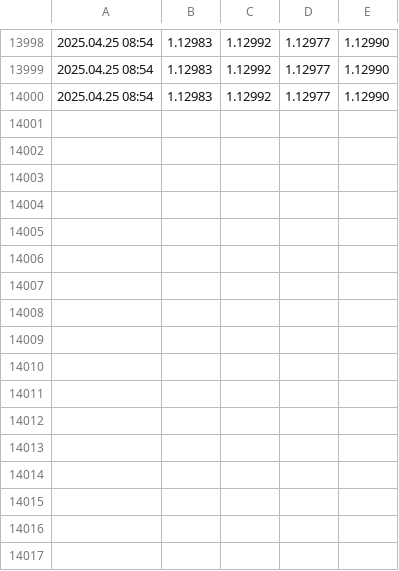
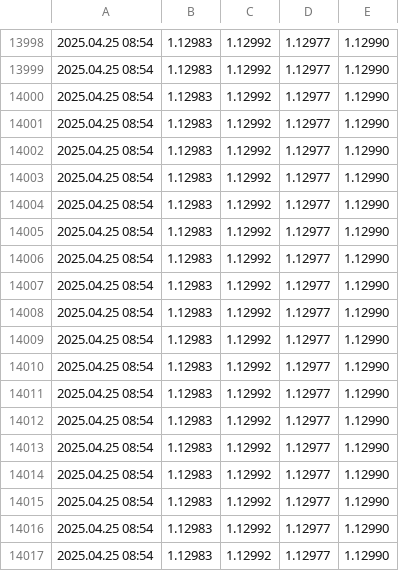
Before and after one commit to CredoMp/Ximus-Data, a CSV file: data/EURUSD_M1.csv, drawn as a sheet; only a part is shown, gaps mark what is left out.

```diff
--- a/data/EURUSD_M1.csv
+++ b/data/EURUSD_M1.csv
@@ -14000 +14000,18 @@
 2025.04.25 08:54;1.12983;1.12992;1.12977;1.12990
+2025.04.25 08:54;1.12983;1.12992;1.12977;1.12990
+2025.04.25 08:54;1.12983;1.12992;1.12977;1.12990
+2025.04.25 08:54;1.12983;1.12992;1.12977;1.12990
+2025.04.25 08:54;1.12983;1.12992;1.12977;1.12990
+2025.04.25 08:54;1.12983;1.12992;1.12977;1.12990
+2025.04.25 08:54;1.12983;1.12992;1.12977;1.12990
+2025.04.25 08:54;1.12983;1.12992;1.12977;1.12990
+2025.04.25 08:54;1.12983;1.12992;1.12977;1.12990
+2025.04.25 08:54;1.12983;1.12992;1.12977;1.12990
+2025.04.25 08:54;1.12983;1.12992;1.12977;1.12990
+2025.04.25 08:54;1.12983;1.12992;1.12977;1.12990
+2025.04.25 08:54;1.12983;1.12992;1.12977;1.12990
+2025.04.25 08:54;1.12983;1.12992;1.12977;1.12990
+2025.04.25 08:54;1.12983;1.12992;1.12977;1.12990
+2025.04.25 08:54;1.12983;1.12992;1.12977;1.12990
+2025.04.25 08:54;1.12983;1.12992;1.12977;1.12990
+2025.04.25 08:54;1.12983;1.12992;1.12977;1.12990
```
Also changed, not shown: data/Boom_500_Index_M1.csv, data/Crash_500_Index_M1.csv, 1 other file.
